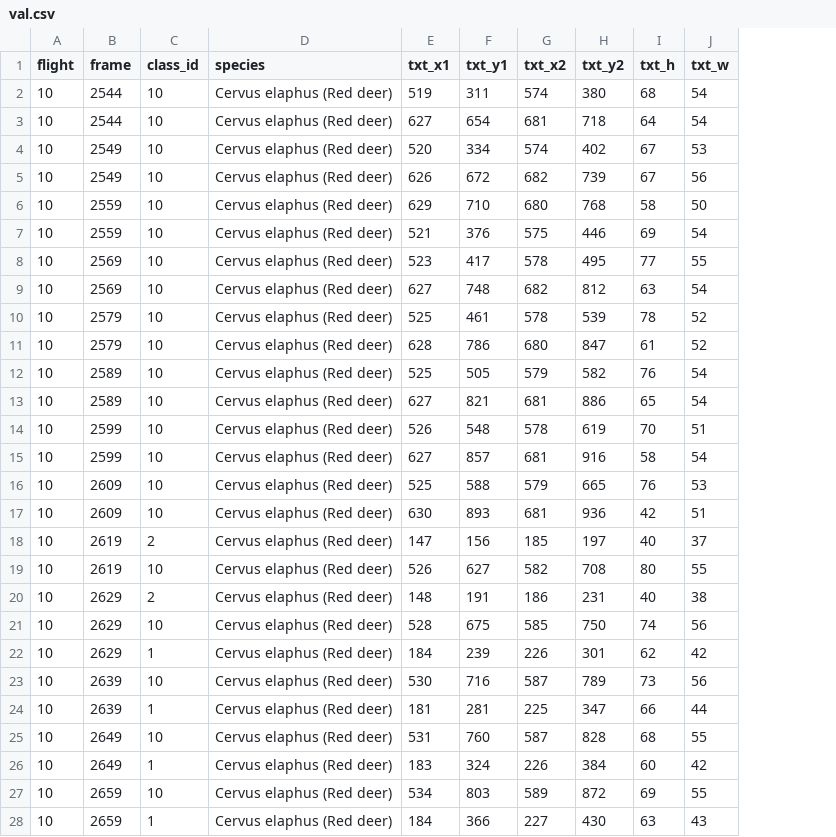
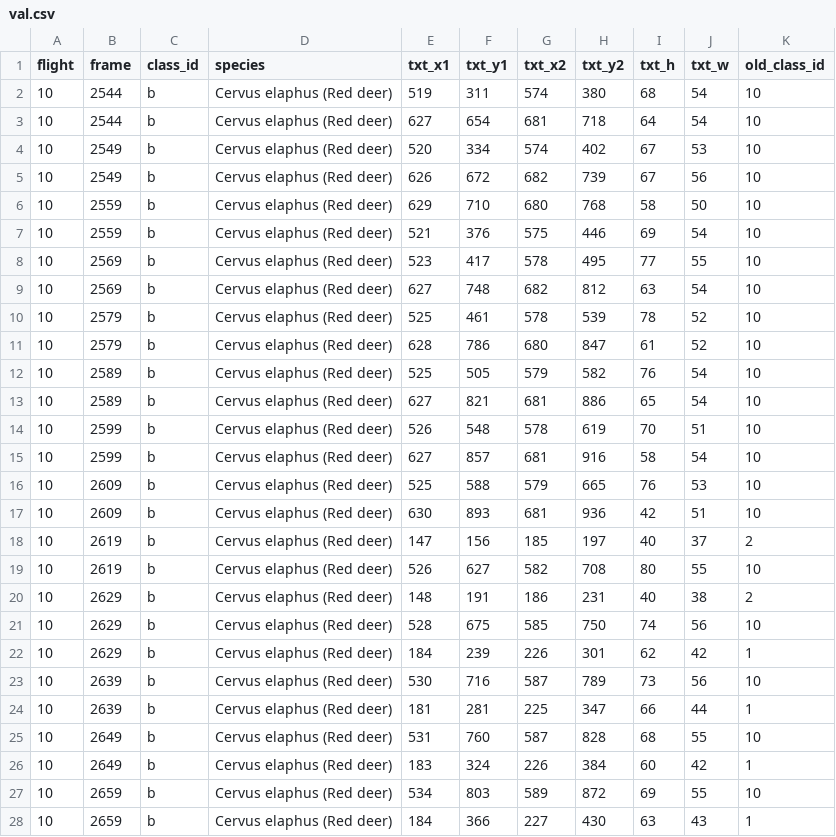
Before and after one commit to jonas-gstoettenmayr/CIV4-WhoS-Where, a CSV file: data/bounding_boxes_with_labels/val.csv, drawn as a sheet; only a part is shown; the diff covers the shown part only; the diff names each change by its address in the sheet, - before the commit and + after, or states it on an @@ line.

```diff
--- a/data/bounding_boxes_with_labels/val.csv
+++ b/data/bounding_boxes_with_labels/val.csv
+column K (old_class_id), rows 2-28: 10 | 10 | 10 | 10 | 10 | 10 | 10 | 10 | 10 | 10 | 10 | 10 | 10 | 10 | 10 | 10 | 2 | 10 | 2 | 10 | 1 | 10 | 1 | 10 | 1 | 10 | 1
-C2:C17 (class_id): 10
+C2:C17 (class_id): b
-C18 (class_id): 2
+C18 (class_id): b
-C19 (class_id): 10
+C19 (class_id): b
-C20 (class_id): 2
+C20 (class_id): b
-C21 (class_id): 10
+C21 (class_id): b
-C22 (class_id): 1
+C22 (class_id): b
-C23 (class_id): 10
+C23 (class_id): b
-C24 (class_id): 1
+C24 (class_id): b
-C25 (class_id): 10
+C25 (class_id): b
-C26 (class_id): 1
+C26 (class_id): b
-C27 (class_id): 10
+C27 (class_id): b
-C28 (class_id): 1
+C28 (class_id): b
```
Also changed, not shown: 67 edited cells elsewhere in this file, data/bounding_boxes_with_labels/test.csv, 11 other files.
